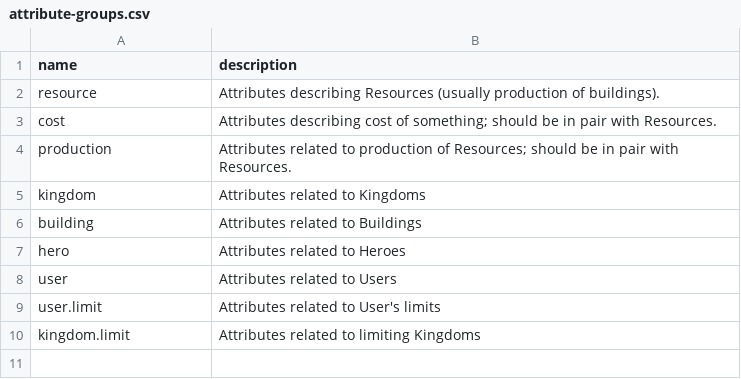
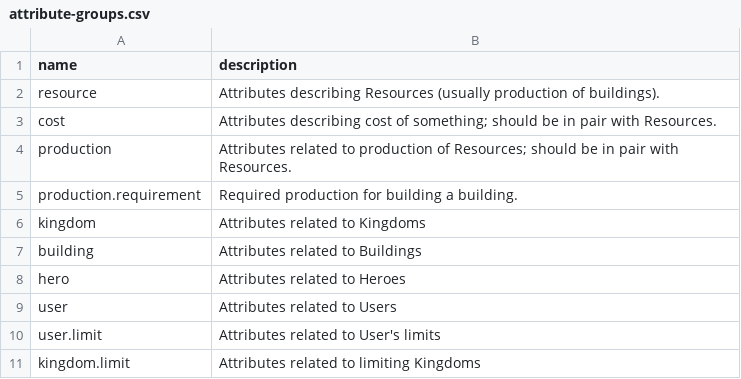
Before and after one commit to marek-hanzal/DeRivean, a CSV file: src/main/resources/upgrade/u2020_11_17/attribute-groups.csv, drawn as a sheet; the diff names each change by its address in the sheet, - before the commit and + after, or states it on an @@ line.

```diff
--- a/src/main/resources/upgrade/u2020_11_17/attribute-groups.csv
+++ b/src/main/resources/upgrade/u2020_11_17/attribute-groups.csv
+row 5: production.requirement | Required production for building a building.
```
Also changed, not shown: src/main/resources/upgrade/u2020_11_17/attribute-types.csv, src/main/resources/upgrade/u2020_11_17/building-attributes.csv.
